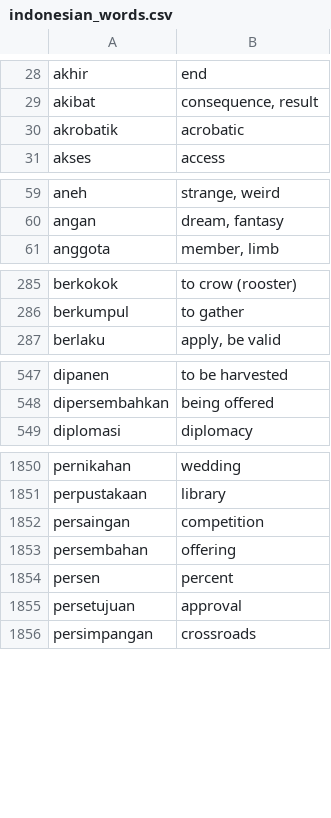
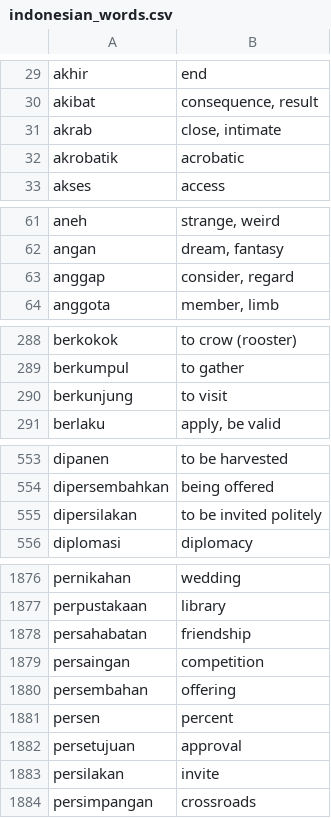
Before and after one commit to DangarStu/JACL, a CSV file: projects/data/indonesian_words.csv, drawn as a sheet; only a part is shown, gaps mark what is left out; the diff covers the shown part only; the diff names each change by its address in the sheet, - before the commit and + after, or states it on an @@ line.

```diff
--- a/projects/data/indonesian_words.csv
+++ b/projects/data/indonesian_words.csv
+row 31: akrab | close, intimate
+row 63: anggap | consider, regard
+row 290: berkunjung | to visit
+row 555: dipersilakan | to be invited politely
+row 1878: persahabatan | friendship
+row 1883: persilakan | invite
```
Also changed, not shown: 29 added rows elsewhere in this file, 1 other file.
